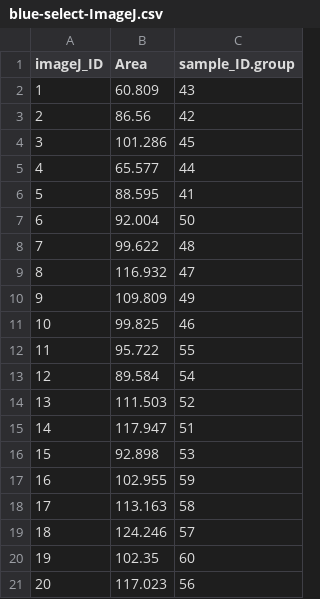
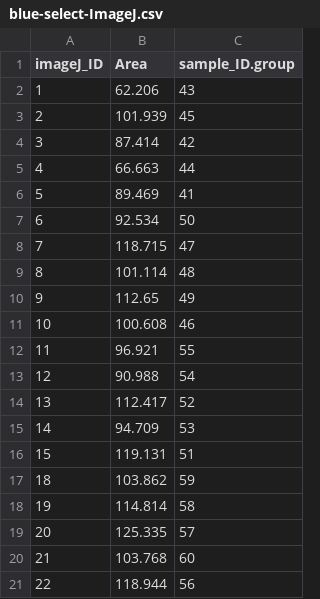
Before and after one commit to RobertsLab/resazurin-assay-development, a CSV file: data/clam/033026-images-rev/blue-select-ImageJ.csv, drawn as a sheet.

Commit message:
fix: set correct imageJ scale

```diff
--- a/data/clam/033026-images-rev/blue-select-ImageJ.csv
+++ b/data/clam/033026-images-rev/blue-select-ImageJ.csv
@@ -1,21 +1,21 @@
 imageJ_ID,Area,sample_ID.group
-1,60.809,43
-2,86.56,42
-3,101.286,45
-4,65.577,44
-5,88.595,41
-6,92.004,50
-7,99.622,48
-8,116.932,47
-9,109.809,49
-10,99.825,46
-11,95.722,55
-12,89.584,54
-13,111.503,52
-14,117.947,51
-15,92.898,53
-16,102.955,59
-17,113.163,58
-18,124.246,57
-19,102.35,60
-20,117.023,56
+1,62.206,43
+2,101.939,45
+3,87.414,42
+4,66.663,44
+5,89.469,41
+6,92.534,50
+7,118.715,47
+8,101.114,48
+9,112.65,49
+10,100.608,46
+11,96.921,55
+12,90.988,54
+13,112.417,52
+14,94.709,53
+15,119.131,51
+18,103.862,59
+19,114.814,58
+20,125.335,57
+21,103.768,60
+22,118.944,56
```
Also changed, not shown: 1 other file.
